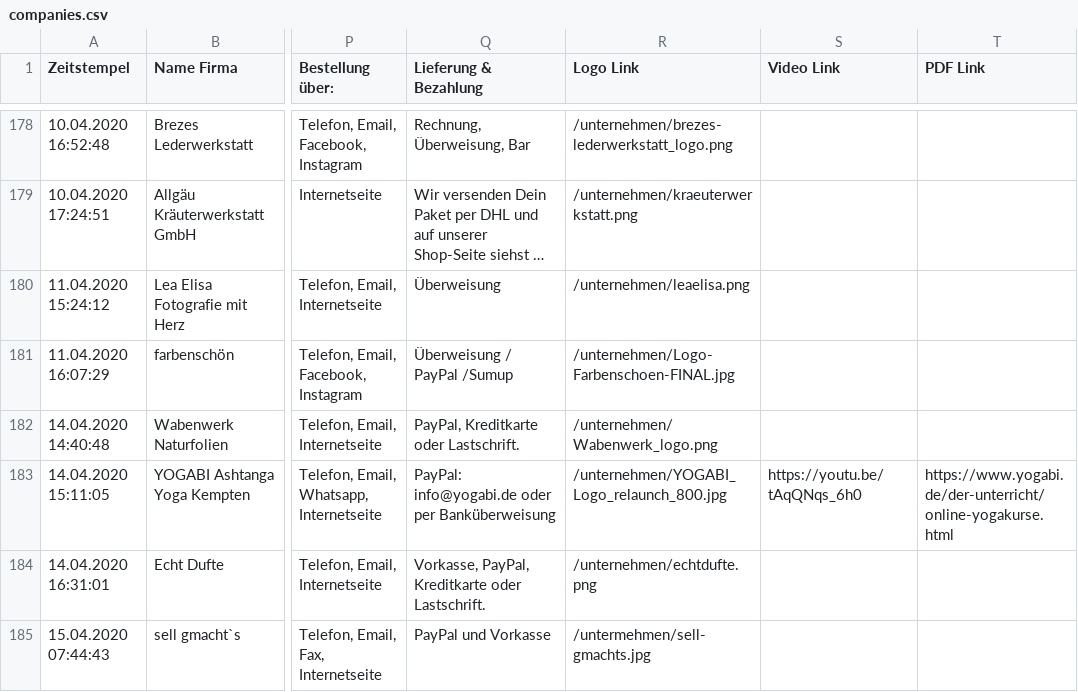
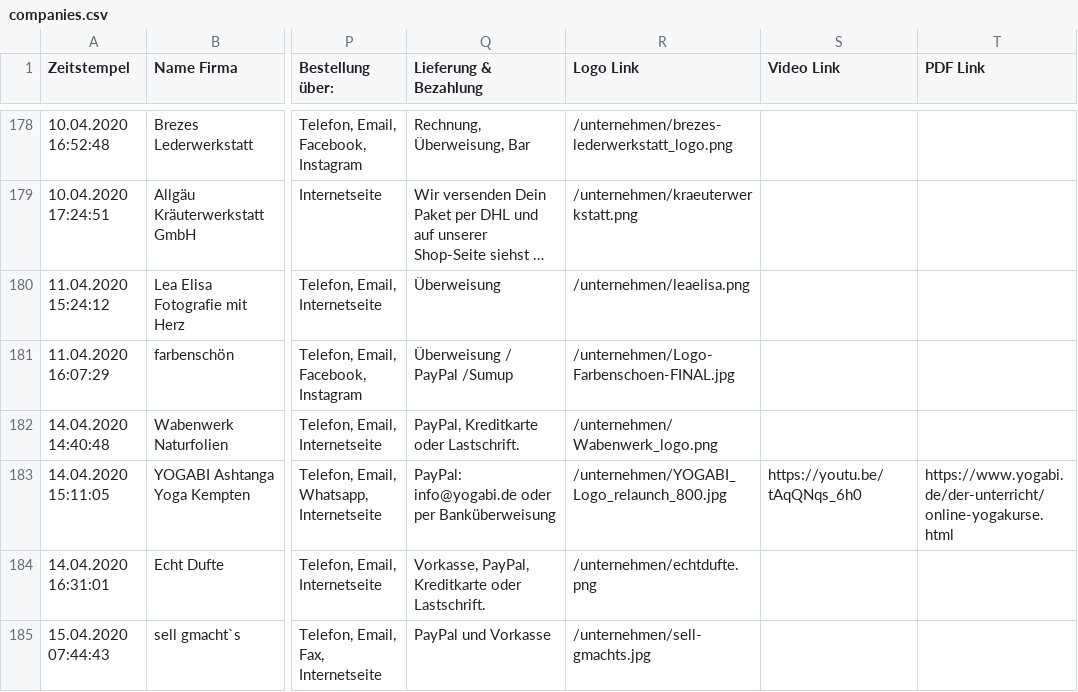
Before and after one commit to marcradziwill/tante-hilde, a CSV file: content/companies.csv, drawn as a sheet; only a part is shown, gaps mark what is left out; long unchanged cells end in …; the diff covers the shown part only; the diff names each change by its address in the sheet, - before the commit and + after, or states it on an @@ line.

```diff
--- a/content/companies.csv
+++ b/content/companies.csv
-R185 (Logo Link): /untermehmen/sell-gmachts.jpg
+R185 (Logo Link): /unternehmen/sell-gmachts.jpg
```
Also changed, not shown: 1 added row and 1 edited cell elsewhere in this file, 3 other files.
